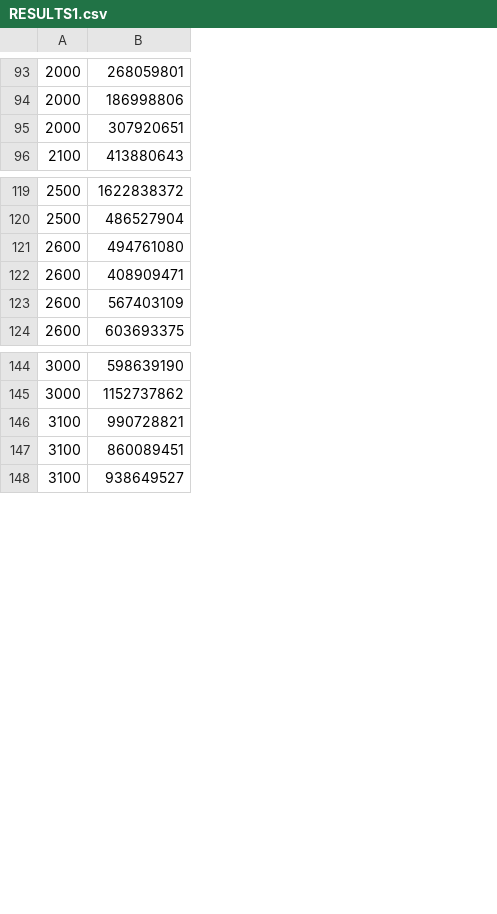
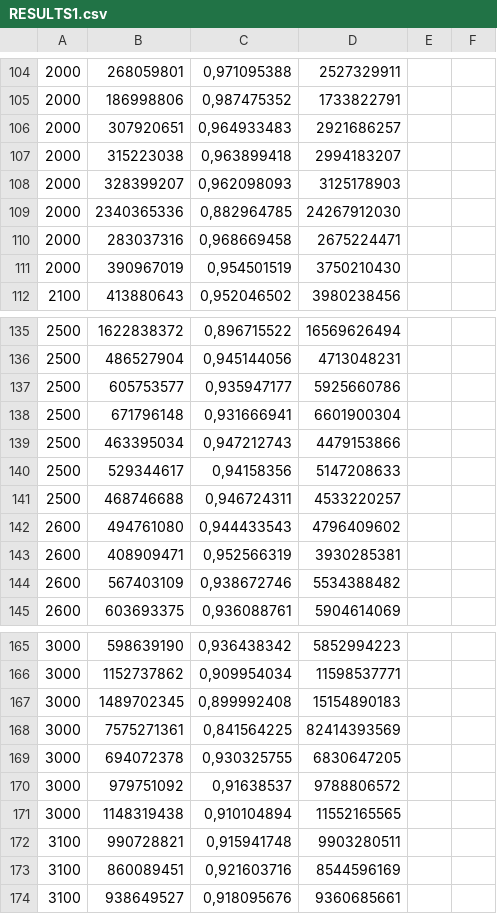
Before and after one commit to cebul55/MarrigePairingAlgorithm_AAL, a CSV file: out/artifacts/MarrigePairingAlgorithm_AAL_jar/RESULTS1.csv, drawn as a sheet; only a part is shown, gaps mark what is left out; the diff covers the shown part only; the diff names each change by its address in the sheet, - before the commit and + after, or states it on an @@ line.

```diff
--- a/out/artifacts/MarrigePairingAlgorithm_AAL_jar/RESULTS1.csv
+++ b/out/artifacts/MarrigePairingAlgorithm_AAL_jar/RESULTS1.csv
+column C, rows 104-106: 0,971095388 | 0,987475352 | 0,964933483; row 112: 0,952046502; rows 135-136: 0,896715522 | 0,945144056; rows 142-145: 0,944433543 | 0,952566319 | 0,938672746 | 0,936088761; rows 165-166: 0,936438342 | 0,909954034; rows 172-174: 0,915941748 | 0,921603716 | 0,918095676
+column D, rows 104-106: 2527329911 | 1733822791 | 2921686257; row 112: 3980238456; rows 135-136: 16569626494 | 4713048231; rows 142-145: 4796409602 | 3930285381 | 5534388482 | 5904614069; rows 165-166: 5852994223 | 11598537771; rows 172-174: 9903280511 | 8544596169 | 9360685661
+column E, empty
+column F, empty
+row 107: 2000 | 315223038 | 0,963899418 | 2994183207
+row 108: 2000 | 328399207 | 0,962098093 | 3125178903
+row 109: 2000 | 2340365336 | 0,882964785 | 24267912030
+row 110: 2000 | 283037316 | 0,968669458 | 2675224471
+row 111: 2000 | 390967019 | 0,954501519 | 3750210430
+row 137: 2500 | 605753577 | 0,935947177 | 5925660786
+row 138: 2500 | 671796148 | 0,931666941 | 6601900304
+row 139: 2500 | 463395034 | 0,947212743 | 4479153866
+row 140: 2500 | 529344617 | 0,94158356 | 5147208633
+row 141: 2500 | 468746688 | 0,946724311 | 4533220257
+row 167: 3000 | 1489702345 | 0,899992408 | 15154890183
+row 168: 3000 | 7575271361 | 0,841564225 | 82414393569
+row 169: 3000 | 694072378 | 0,930325755 | 6830647205
+row 170: 3000 | 979751092 | 0,91638537 | 9788806572
+row 171: 3000 | 1148319438 | 0,910104894 | 11552165565
```
Also changed, not shown: 11 added rows elsewhere in this file, 9 other files.
